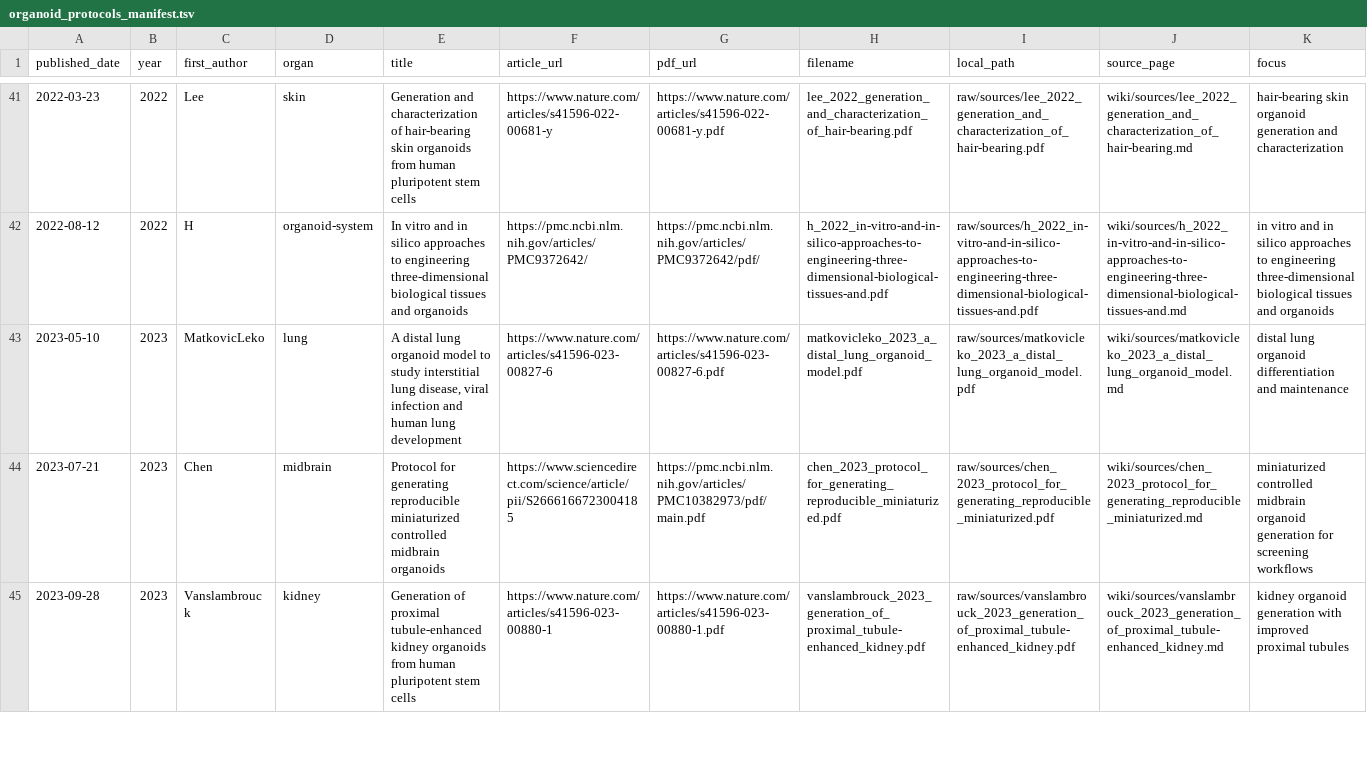
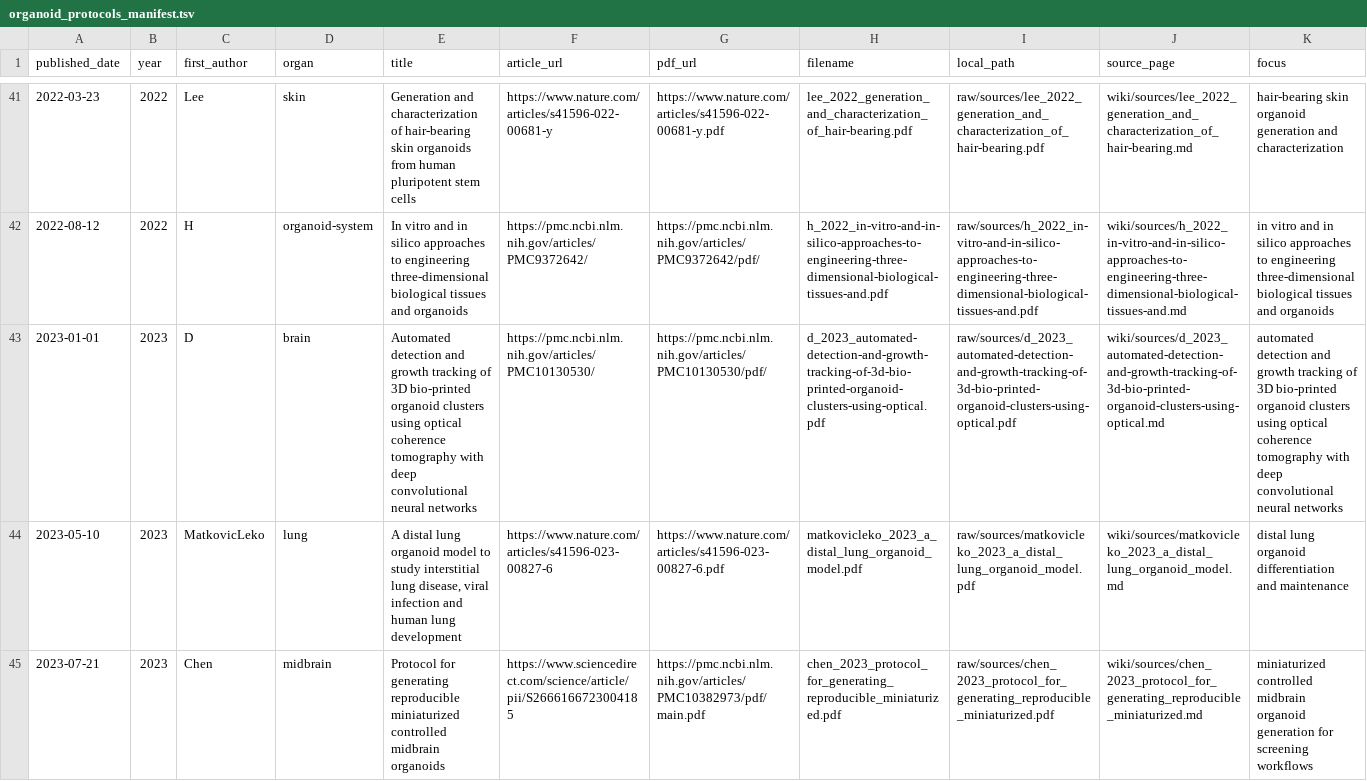
Before and after one commit to lewisdv/paperatlas, a TSV file: collections/organoid/organoid_protocols_manifest.tsv, drawn as a sheet; only a part is shown, gaps mark what is left out; the shorter side is filled out with more unchanged rows; the diff covers the shown part only; the diff names each change by its address in the sheet, - before the commit and + after, or states it on an @@ line.

Commit message:
organoid: update modeling assembloid atrial automated

```diff
--- a/collections/organoid/organoid_protocols_manifest.tsv
+++ b/collections/organoid/organoid_protocols_manifest.tsv
+row 43: 2023-01-01 | 2023 | D | brain | Automated detection and growth tracking of 3D bio-printed organoid clusters using optical coherence tomography with deep convolutional neural networks | https://pmc.ncbi.nlm.nih.gov/articles/PMC10130530/ | https://pmc.ncbi.nlm.nih.gov/articles/PMC10130530/pdf/ | d_2023_automated-detection-and-growth-tracking-of-3d-bio-printed-organoid-clusters-using-optical.pdf | raw/sources/d_2023_automated-detection-and-growth-tracking-of-3d-bio-printed-organoid-clusters-using-optical.pdf | wiki/sources/d_2023_automated-detection-and-growth-tracking-of-3d-bio-printed-organoid-clusters-using-optical.md | automated detection and growth tracking of 3D bio-printed organoid clusters using optical coherence tomography with deep convolutional neural networks
```
Also changed, not shown: 1 added row elsewhere in this file, 5 other files.
